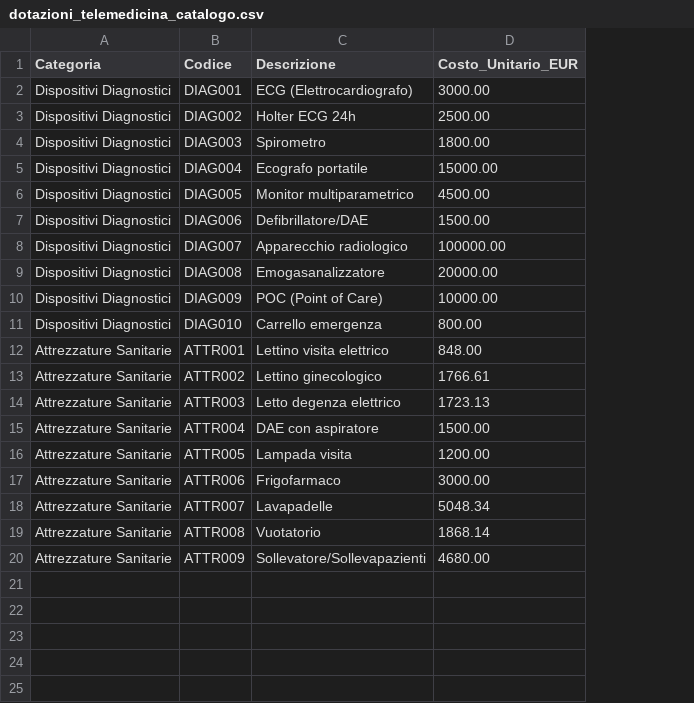
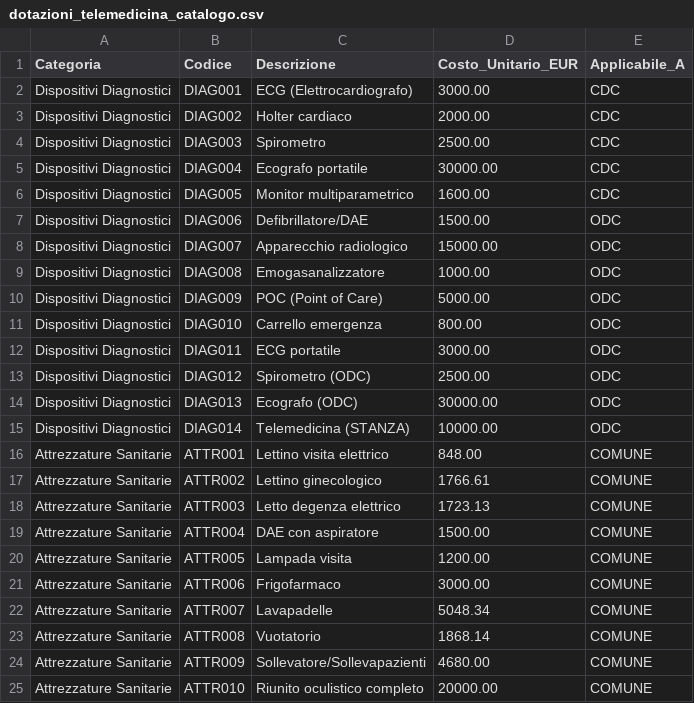
Before and after one commit to ssurli/tecnologie-sanitarie-pnrr, a CSV file: dotazioni_telemedicina_catalogo.csv, drawn as a sheet; the diff names each change by its address in the sheet, - before the commit and + after, or states it on an @@ line.

```diff
--- a/dotazioni_telemedicina_catalogo.csv
+++ b/dotazioni_telemedicina_catalogo.csv
+column E (Applicabile_A), rows 2-11: CDC | CDC | CDC | CDC | CDC | ODC | ODC | ODC | ODC | ODC; rows 16-24: all COMUNE
-C3 (Descrizione): Holter ECG 24h
+C3 (Descrizione): Holter cardiaco
-D3 (Costo_Unitario_EUR): 2500.00
+D3 (Costo_Unitario_EUR): 2000.00
-D4 (Costo_Unitario_EUR): 1800.00
+D4 (Costo_Unitario_EUR): 2500.00
-D5 (Costo_Unitario_EUR): 15000.00
+D5 (Costo_Unitario_EUR): 30000.00
-D6 (Costo_Unitario_EUR): 4500.00
+D6 (Costo_Unitario_EUR): 1600.00
-D8 (Costo_Unitario_EUR): 100000.00
+D8 (Costo_Unitario_EUR): 15000.00
-D9 (Costo_Unitario_EUR): 20000.00
+D9 (Costo_Unitario_EUR): 1000.00
-D10 (Costo_Unitario_EUR): 10000.00
+D10 (Costo_Unitario_EUR): 5000.00
+row 12: Dispositivi Diagnostici | DIAG011 | ECG portatile | 3000.00 | ODC
+row 13: Dispositivi Diagnostici | DIAG012 | Spirometro (ODC) | 2500.00 | ODC
+row 14: Dispositivi Diagnostici | DIAG013 | Ecografo (ODC) | 30000.00 | ODC
+row 15: Dispositivi Diagnostici | DIAG014 | Telemedicina (STANZA) | 10000.00 | ODC
+row 25: Attrezzature Sanitarie | ATTR010 | Riunito oculistico completo | 20000.00 | COMUNE
```
Also changed, not shown: strutture_sanitarie.csv, 3 other files.
